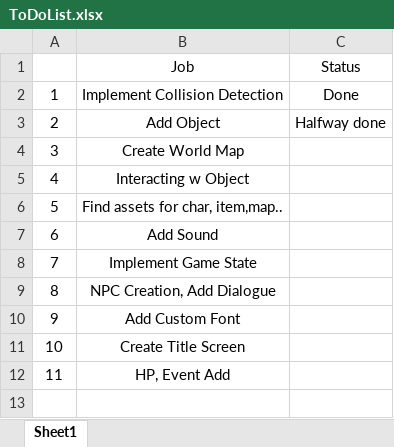
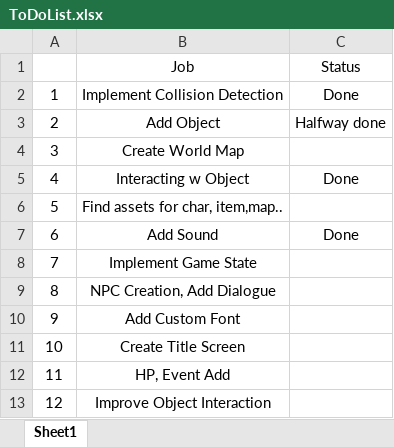
Before and after one commit to myssal/WhatGame, an Excel workbook: ToDoList.xlsx, sheet Sheet1, drawn as a sheet; values as stored, in another font and other column widths than the file's, no borders; the diff names each change by its address in the sheet, - before the commit and + after, or states it on an @@ line.

```diff
--- a/ToDoList.xlsx (sheet Sheet1)
+++ b/ToDoList.xlsx (sheet Sheet1)
-C5: (empty)
+C5: Done
-C7: (empty)
+C7: Done
+row 13: 12 | Improve Object Interaction
```
Also changed, not shown: 2 other files.
